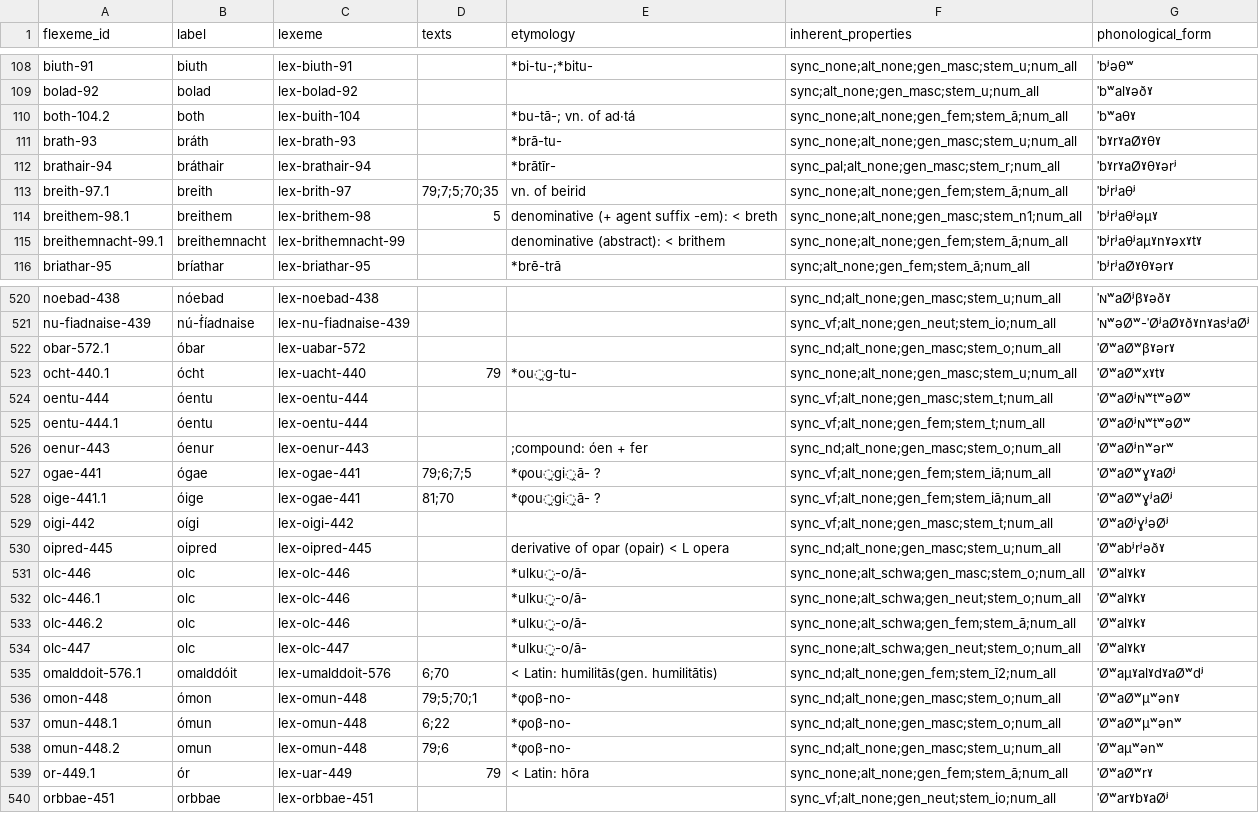
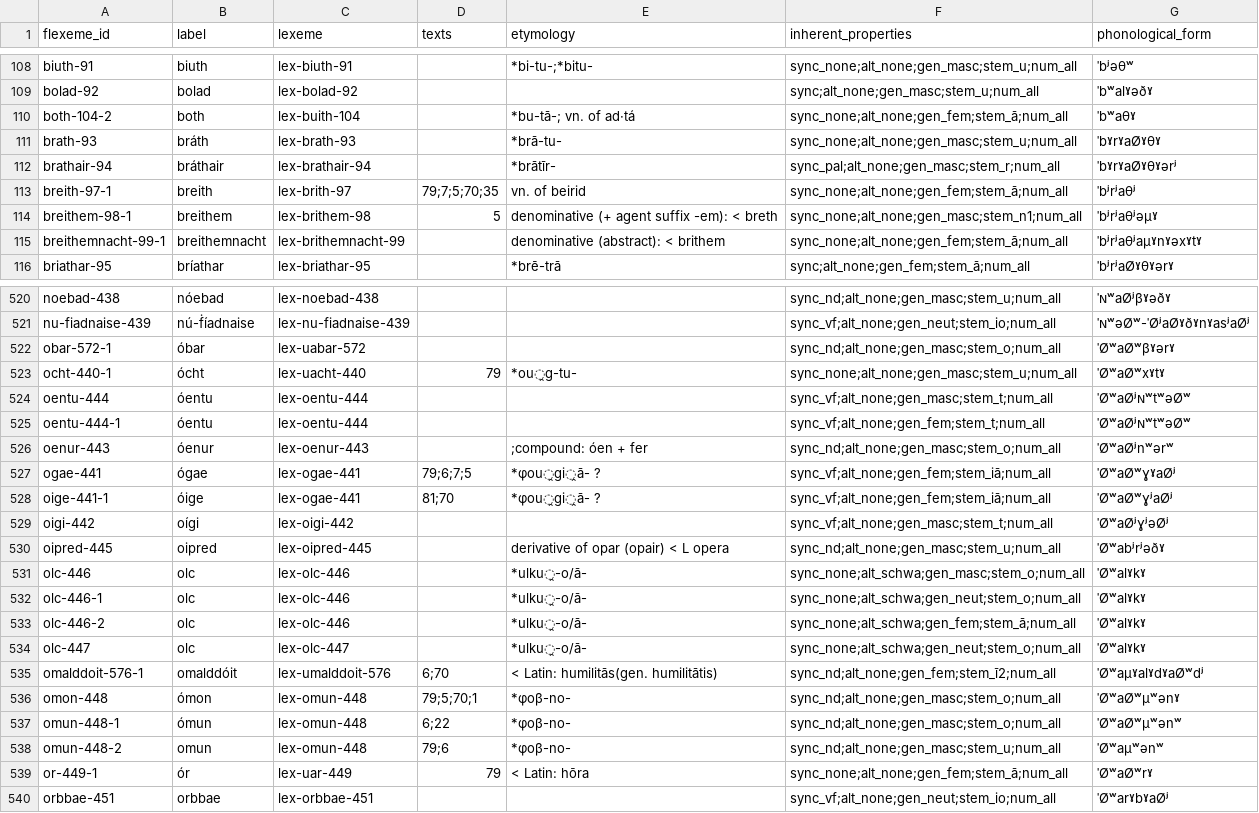
Before and after one commit to cormacanderson/Goidelex, a CSV file: flexemes.csv, drawn as a sheet; only a part is shown, gaps mark what is left out; the diff covers the shown part only.

Commit message:
Change dots to dashes in flexeme identifiers

```diff
--- a/flexemes.csv
+++ b/flexemes.csv
@@ -109,8 +109,8 @@ biuth-91,biuth,lex-biuth-91,,*bi-tu-;*bitu-,sync_none;alt_none;gen_masc;stem_u;n
 bolad-92,bolad,lex-bolad-92,,,sync;alt_none;gen_masc;stem_u;num_all,ˈbʷalˠəðˠ
-both-104.2,both,lex-buith-104,,*bu-tā-; vn. of ad·tá,sync_none;alt_none;gen_fem;stem_ā;num_all,ˈbʷaθˠ
+both-104-2,both,lex-buith-104,,*bu-tā-; vn. of ad·tá,sync_none;alt_none;gen_fem;stem_ā;num_all,ˈbʷaθˠ
 brath-93,bráth,lex-brath-93,,*brā-tu-,sync_none;alt_none;gen_masc;stem_u;num_all,ˈbˠrˠaØˠθˠ
 brathair-94,bráthair,lex-brathair-94,,*brātīr-,sync_pal;alt_none;gen_masc;stem_r;num_all,ˈbˠrˠaØˠθˠərʲ
-breith-97.1,breith,lex-brith-97,79;7;5;70;35,vn. of beirid,sync_none;alt_none;gen_fem;stem_ā;num_all,ˈbʲrʲaθʲ
-breithem-98.1,breithem,lex-brithem-98,5,denominative (+ agent suffix -em): < breth,sync_none;alt_none;gen_masc;stem_n1;num_all,ˈbʲrʲaθʲəμˠ
-breithemnacht-99.1,breithemnacht,lex-brithemnacht-99,,denominative (abstract): < brithem,sync_none;alt_none;gen_fem;stem_ā;num_all,ˈbʲrʲaθʲaμˠnˠəxˠtˠ
+breith-97-1,breith,lex-brith-97,79;7;5;70;35,vn. of beirid,sync_none;alt_none;gen_fem;stem_ā;num_all,ˈbʲrʲaθʲ
+breithem-98-1,breithem,lex-brithem-98,5,denominative (+ agent suffix -em): < breth,sync_none;alt_none;gen_masc;stem_n1;num_all,ˈbʲrʲaθʲəμˠ
+breithemnacht-99-1,breithemnacht,lex-brithemnacht-99,,denominative (abstract): < brithem,sync_none;alt_none;gen_fem;stem_ā;num_all,ˈbʲrʲaθʲaμˠnˠəxˠtˠ
 briathar-95,bríathar,lex-briathar-95,,*brē-trā,sync;alt_none;gen_fem;stem_ā;num_all,ˈbʲrʲaØˠθˠərˠ
@@ -521,9 +521,9 @@ noebad-438,nóebad,lex-noebad-438,,,sync_nd;alt_none;gen_masc;stem_u;num_all,ˈ
 nu-fiadnaise-439,nú-ḟíadnaise,lex-nu-fiadnaise-439,,,sync_vf;alt_none;gen_neut;stem_io;num_all,ˈɴʷəØʷ-ˈØʲaØˠðˠnˠasʲaØʲ
-obar-572.1,óbar,lex-uabar-572,,,sync_nd;alt_none;gen_masc;stem_o;num_all,ˈØʷaØʷβˠərˠ
-ocht-440.1,ócht,lex-uacht-440,79,*ou̯g-tu-,sync_none;alt_none;gen_masc;stem_u;num_all,ˈØʷaØʷxˠtˠ
+obar-572-1,óbar,lex-uabar-572,,,sync_nd;alt_none;gen_masc;stem_o;num_all,ˈØʷaØʷβˠərˠ
+ocht-440-1,ócht,lex-uacht-440,79,*ou̯g-tu-,sync_none;alt_none;gen_masc;stem_u;num_all,ˈØʷaØʷxˠtˠ
 oentu-444,óentu,lex-oentu-444,,,sync_vf;alt_none;gen_masc;stem_t;num_all,ˈØʷaØʲɴʷtʷəØʷ
-oentu-444.1,óentu,lex-oentu-444,,,sync_vf;alt_none;gen_fem;stem_t;num_all,ˈØʷaØʲɴʷtʷəØʷ
+oentu-444-1,óentu,lex-oentu-444,,,sync_vf;alt_none;gen_fem;stem_t;num_all,ˈØʷaØʲɴʷtʷəØʷ
 oenur-443,óenur,lex-oenur-443,,;compound: óen + fer,sync_nd;alt_none;gen_masc;stem_o;num_all,ˈØʷaØʲnʷərʷ
 ogae-441,ógae,lex-ogae-441,79;6;7;5,*φou̯gi̯ā- ?,sync_vf;alt_none;gen_fem;stem_iā;num_all,ˈØʷaØʷɣˠaØʲ
-oige-441.1,óige,lex-ogae-441,81;70,*φou̯gi̯ā- ?,sync_vf;alt_none;gen_fem;stem_iā;num_all,ˈØʷaØʷɣʲaØʲ
+oige-441-1,óige,lex-ogae-441,81;70,*φou̯gi̯ā- ?,sync_vf;alt_none;gen_fem;stem_iā;num_all,ˈØʷaØʷɣʲaØʲ
 oigi-442,oígi,lex-oigi-442,,,sync_vf;alt_none;gen_masc;stem_t;num_all,ˈØʷaØʲɣʲəØʲ
@@ -531,10 +531,10 @@ oipred-445,oipred,lex-oipred-445,,derivative of opar (opair) < L opera,sync_nd;a
 olc-446,olc,lex-olc-446,,*ulku̯-o/ā-,sync_none;alt_schwa;gen_masc;stem_o;num_all,ˈØʷalˠkˠ
-olc-446.1,olc,lex-olc-446,,*ulku̯-o/ā-,sync_none;alt_schwa;gen_neut;stem_o;num_all,ˈØʷalˠkˠ
-olc-446.2,olc,lex-olc-446,,*ulku̯-o/ā-,sync_none;alt_schwa;gen_fem;stem_ā;num_all,ˈØʷalˠkˠ
+olc-446-1,olc,lex-olc-446,,*ulku̯-o/ā-,sync_none;alt_schwa;gen_neut;stem_o;num_all,ˈØʷalˠkˠ
+olc-446-2,olc,lex-olc-446,,*ulku̯-o/ā-,sync_none;alt_schwa;gen_fem;stem_ā;num_all,ˈØʷalˠkˠ
 olc-447,olc,lex-olc-447,,*ulku̯-o/ā-,sync_none;alt_schwa;gen_neut;stem_o;num_all,ˈØʷalˠkˠ
-omalddoit-576.1,omalddóit,lex-umalddoit-576,6;70,< Latin: humilitās(gen. humilitātis),sync_nd;alt_none;gen_fem;stem_ī2;num_all,ˈØʷaμˠalˠdˠaØʷdʲ
+omalddoit-576-1,omalddóit,lex-umalddoit-576,6;70,< Latin: humilitās(gen. humilitātis),sync_nd;alt_none;gen_fem;stem_ī2;num_all,ˈØʷaμˠalˠdˠaØʷdʲ
 omon-448,ómon,lex-omun-448,79;5;70;1,*φoβ-no-,sync_nd;alt_none;gen_masc;stem_o;num_all,ˈØʷaØʷμʷənˠ
-omun-448.1,ómun,lex-omun-448,6;22,*φoβ-no-,sync_nd;alt_none;gen_masc;stem_o;num_all,ˈØʷaØʷμʷənʷ
-omun-448.2,omun,lex-omun-448,79;6,*φoβ-no-,sync_nd;alt_none;gen_masc;stem_u;num_all,ˈØʷaμʷənʷ
-or-449.1,ór,lex-uar-449,79,< Latin: hōra,sync_none;alt_none;gen_fem;stem_ā;num_all,ˈØʷaØʷrˠ
+omun-448-1,ómun,lex-omun-448,6;22,*φoβ-no-,sync_nd;alt_none;gen_masc;stem_o;num_all,ˈØʷaØʷμʷənʷ
+omun-448-2,omun,lex-omun-448,79;6,*φoβ-no-,sync_nd;alt_none;gen_masc;stem_u;num_all,ˈØʷaμʷənʷ
+or-449-1,ór,lex-uar-449,79,< Latin: hōra,sync_none;alt_none;gen_fem;stem_ā;num_all,ˈØʷaØʷrˠ
 orbbae-451,orbbae,lex-orbbae-451,,,sync_vf;alt_none;gen_neut;stem_io;num_all,ˈØʷarˠbˠaØʲ
```
Also changed, not shown: 106 edited cells elsewhere in this file.
